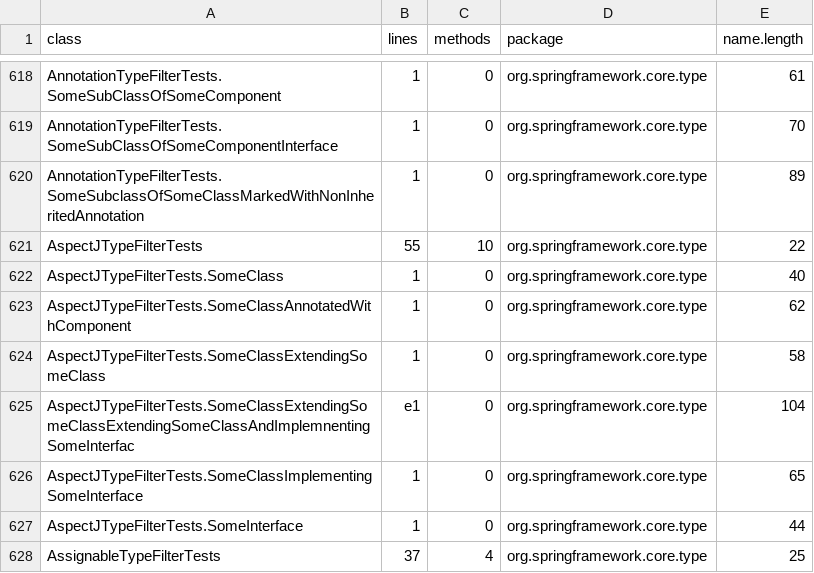
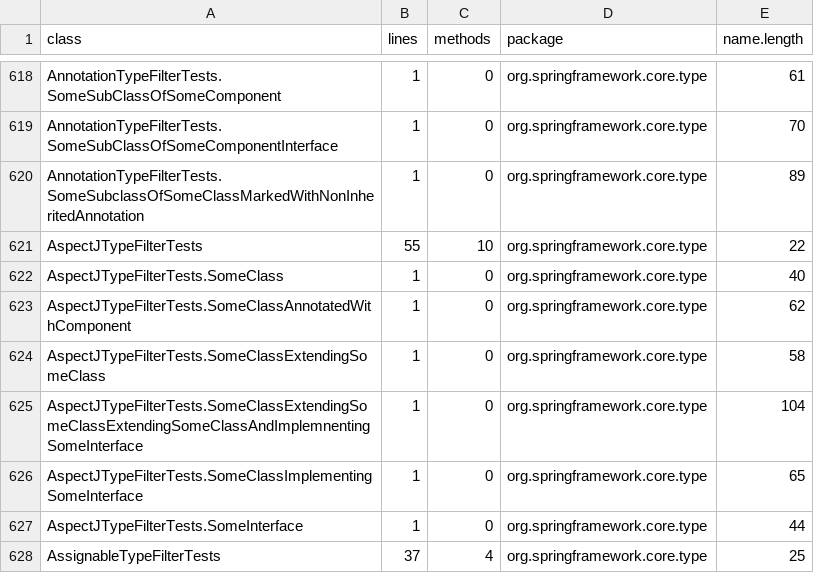
Before and after one commit to brianto/sse-tech-talk-r, a CSV file: spring-data.csv, drawn as a sheet; only a part is shown, gaps mark what is left out.

Commit message:
Hacking on exploration script.
Fixed typo in data.

```diff
--- a/spring-data.csv
+++ b/spring-data.csv
@@ -624,3 +624,3 @@ AspectJTypeFilterTests.SomeClassAnnotatedWithComponent,1,0,org.springframework.c
 AspectJTypeFilterTests.SomeClassExtendingSomeClass,1,0,org.springframework.core.type,58
-AspectJTypeFilterTests.SomeClassExtendingSomeClassExtendingSomeClassAndImplemnentingSomeInterfac,e1,0,org.springframework.core.type,104
+AspectJTypeFilterTests.SomeClassExtendingSomeClassExtendingSomeClassAndImplemnentingSomeInterface,1,0,org.springframework.core.type,104
 AspectJTypeFilterTests.SomeClassImplementingSomeInterface,1,0,org.springframework.core.type,65
```
Also changed, not shown: 1 other file.
